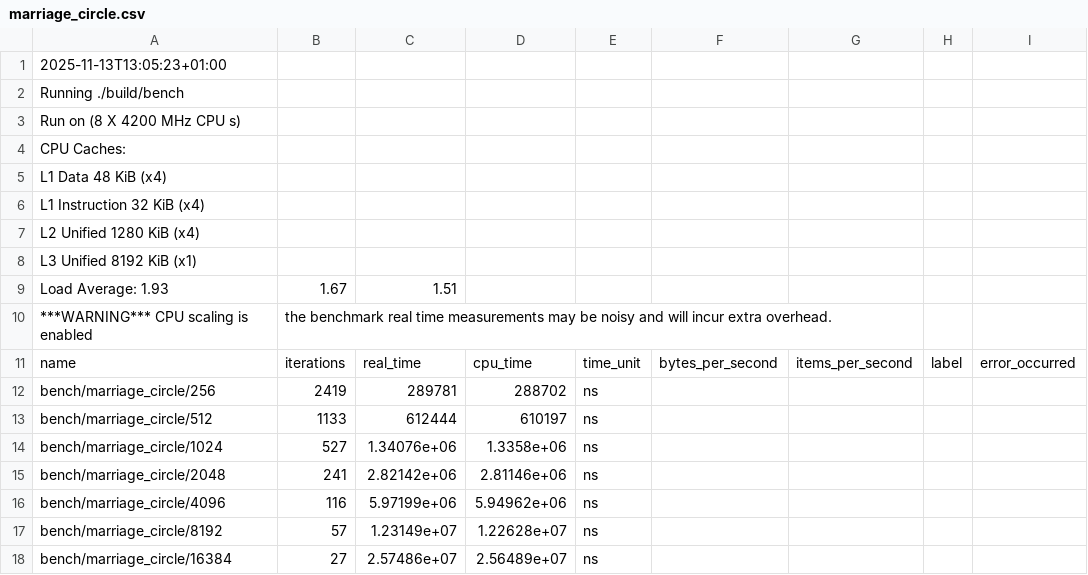
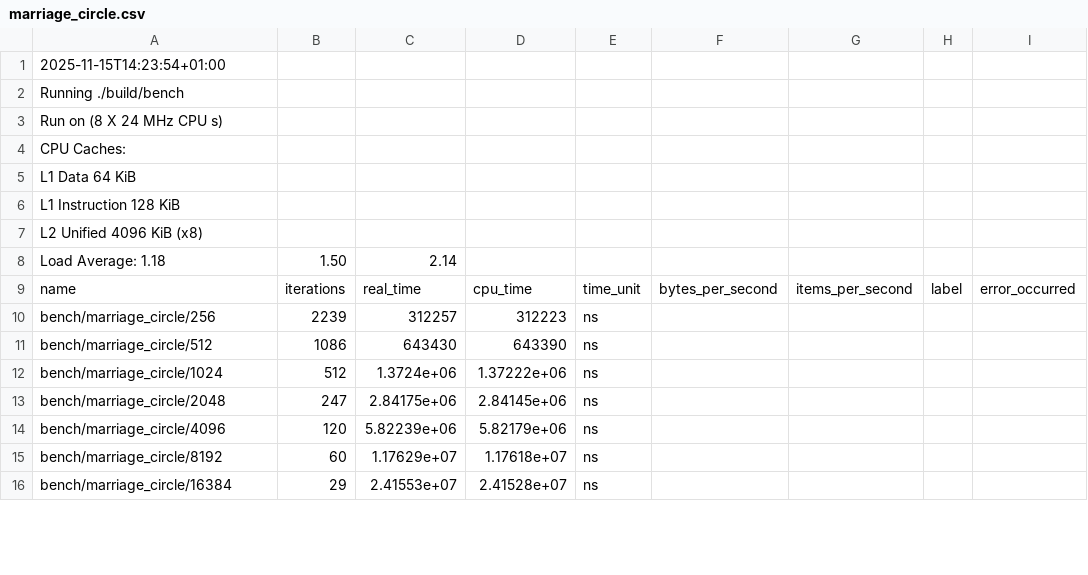
Before and after one commit to Diebbo/assignment-3-computational-geometry, a CSV file: report/data/marriage_circle.csv, drawn as a sheet; only a part is shown; removed rows and columns are numbered as before the commit, all else as after; rows hold the shown columns only; the diff covers the shown part only; the diff names each change by its address in the sheet, - before the commit and + after, or states it on an @@ line.

```diff
--- a/report/data/marriage_circle.csv
+++ b/report/data/marriage_circle.csv
-A1: 2025-11-13T13:05:23+01:00
+A1: 2025-11-15T14:23:54+01:00
-A3: Run on (8 X 4200 MHz CPU s)
+A3: Run on (8 X 24 MHz CPU s)
-A5: L1 Data 48 KiB (x4)
+A5: L1 Data 64 KiB
-A6: L1 Instruction 32 KiB (x4)
+A6: L1 Instruction 128 KiB
-A7: L2 Unified 1280 KiB (x4)
+A7: L2 Unified 4096 KiB (x8)
-row 8: L3 Unified 8192 KiB (x1)
-row 9: Load Average: 1.93 | 1.67 | 1.51
-row 10: ***WARNING*** CPU scaling is enabled | the benchmark real time measurements may be noisy and will incur extra overhead.
+row 8: Load Average: 1.18 | 1.50 | 2.14
-B10: 2419
+B10: 2239
-C10: 289781
+C10: 312257
-D10: 288702
+D10: 312223
-B11: 1133
+B11: 1086
-C11: 612444
+C11: 643430
-D11: 610197
+D11: 643390
-B12: 527
+B12: 512
-C12: 1.34076e+06
+C12: 1.3724e+06
-D12: 1.3358e+06
+D12: 1.37222e+06
-B13: 241
+B13: 247
-C13: 2.82142e+06
+C13: 2.84175e+06
-D13: 2.81146e+06
+D13: 2.84145e+06
-B14: 116
+B14: 120
-C14: 5.97199e+06
+C14: 5.82239e+06
-D14: 5.94962e+06
+D14: 5.82179e+06
-B15: 57
+B15: 60
-C15: 1.23149e+07
+C15: 1.17629e+07
-D15: 1.22628e+07
+D15: 1.17618e+07
-B16: 27
+B16: 29
-C16: 2.57486e+07
+C16: 2.41553e+07
-D16: 2.56489e+07
+D16: 2.41528e+07
```
Also changed, not shown: 13 edited cells elsewhere in this file, report/data/marriage_parabola.csv, report/data/marriage_square.csv, 17 other files.
